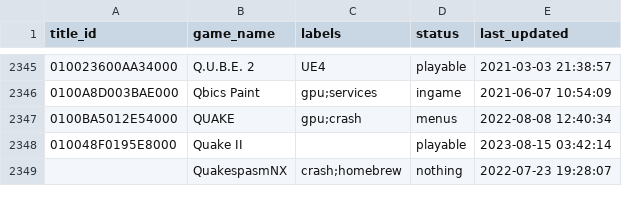
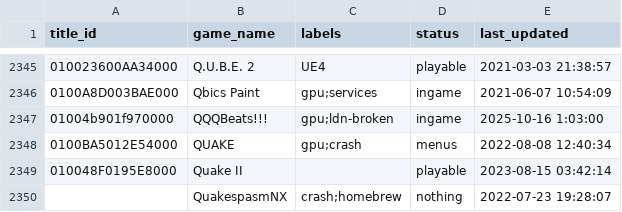
Before and after one commit to DCS78/ryujinx, a CSV file: docs/compatibility.csv, drawn as a sheet; only a part is shown, gaps mark what is left out.

Commit message:
Update file compatibility.csv

```diff
--- a/docs/compatibility.csv
+++ b/docs/compatibility.csv
@@ -2346,2 +2346,3 @@
 0100A8D003BAE000,"Qbics Paint",gpu;services,ingame,2021-06-07 10:54:09
+01004b901f970000,"QQQBeats!!!",gpu;ldn-broken,ingame,2025-10-16 1:03:00
 0100BA5012E54000,"QUAKE",gpu;crash,menus,2022-08-08 12:40:34
```
